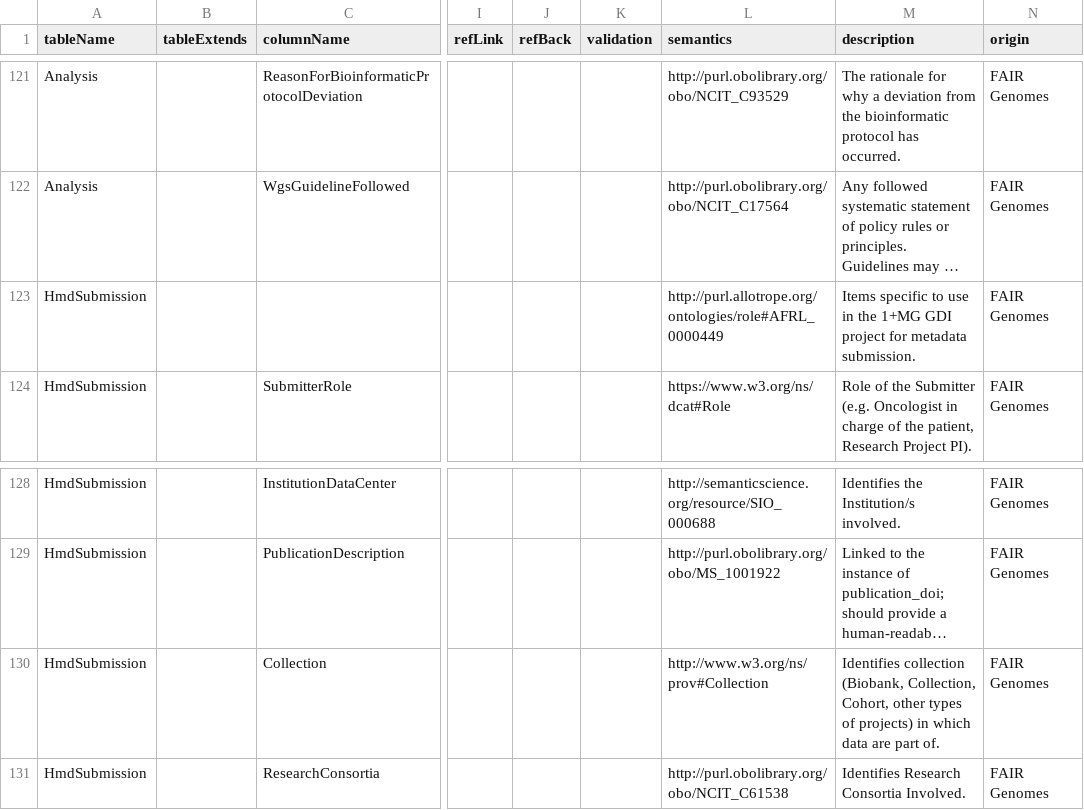
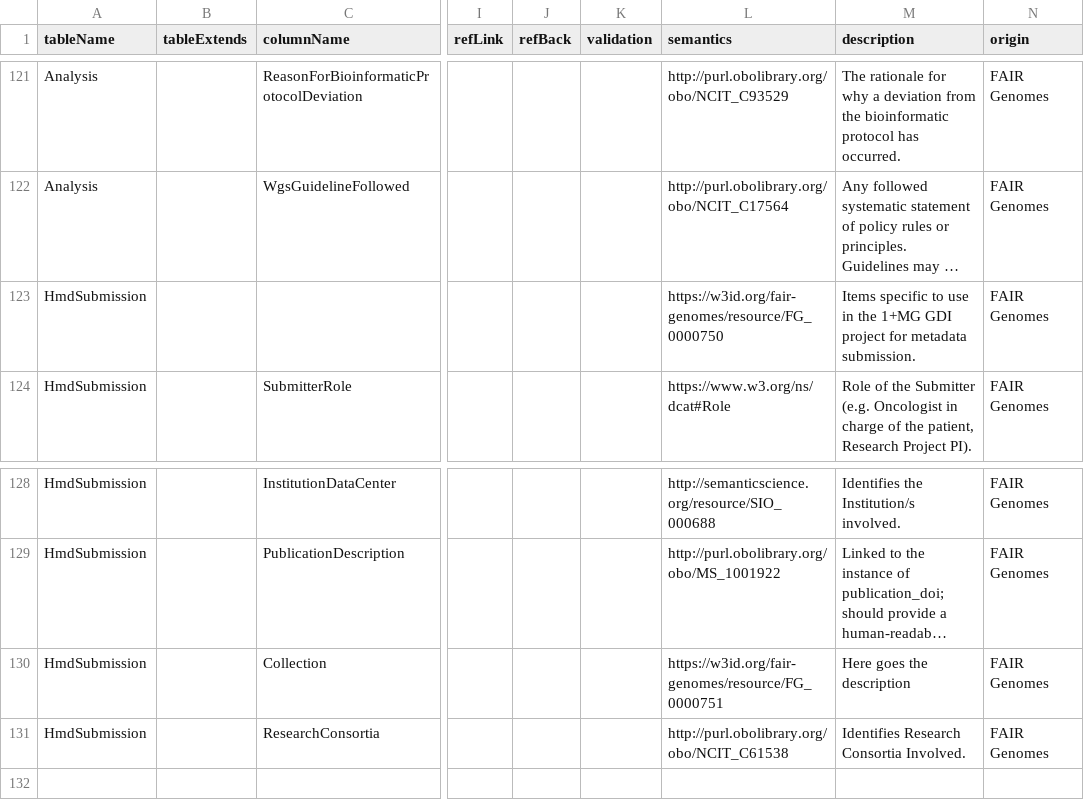
Before and after one commit to fairgenomes/fairgenomes-semantic-model, a CSV file: generated/molgenis-emx2/molgenis.csv, drawn as a sheet; only a part is shown, gaps mark what is left out; long unchanged cells end in …; the diff names each change by its address in the sheet, - before the commit and + after, or states it on an @@ line.

Commit message:
Custom ontologies for HMD submissions

```diff
--- a/generated/molgenis-emx2/molgenis.csv
+++ b/generated/molgenis-emx2/molgenis.csv
-L123 (semantics): http://purl.allotrope.org/ontologies/role#AFRL_0000449
+L123 (semantics): https://w3id.org/fair-genomes/resource/FG_0000750
-L130 (semantics): http://www.w3.org/ns/prov#Collection
+L130 (semantics): https://w3id.org/fair-genomes/resource/FG_0000751
-M130 (description): Identifies collection (Biobank, Collection, Cohort, other types of projects) in which data are part of.
+M130 (description): Here goes the description
```
Also changed, not shown: generated/molgenis-emx/HmdSubmission_attributes.tsv, generated/palga-codebook/CODEBOOK.tsv, 8 other files.
